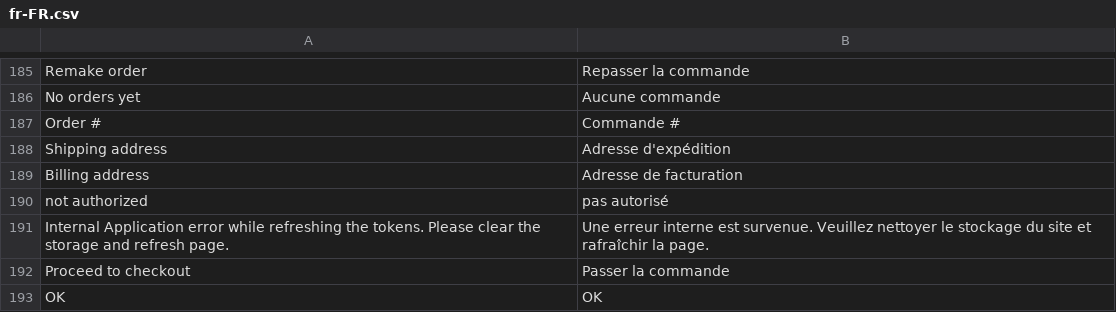
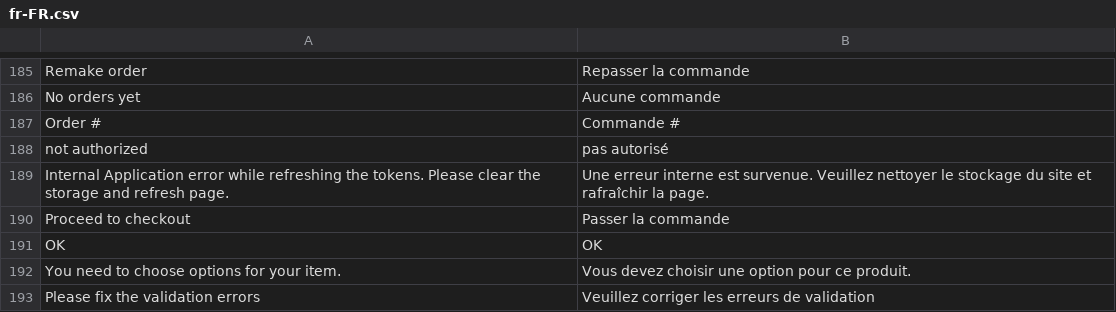
Before and after one commit to vuestorefront/vue-storefront, a CSV file: core/i18n/resource/i18n/fr-FR.csv, drawn as a sheet; only a part is shown, gaps mark what is left out; the shorter side is filled out with more unchanged rows; the diff names each change by its address in the sheet, - before the commit and + after, or states it on an @@ line.

```diff
--- a/core/i18n/resource/i18n/fr-FR.csv
+++ b/core/i18n/resource/i18n/fr-FR.csv
-row 188: Shipping address | Adresse d'expédition
-row 189: Billing address | Adresse de facturation
```
Also changed, not shown: core/i18n/resource/i18n/de-DE.csv, core/i18n/resource/i18n/it-IT.csv, 5 other files.
